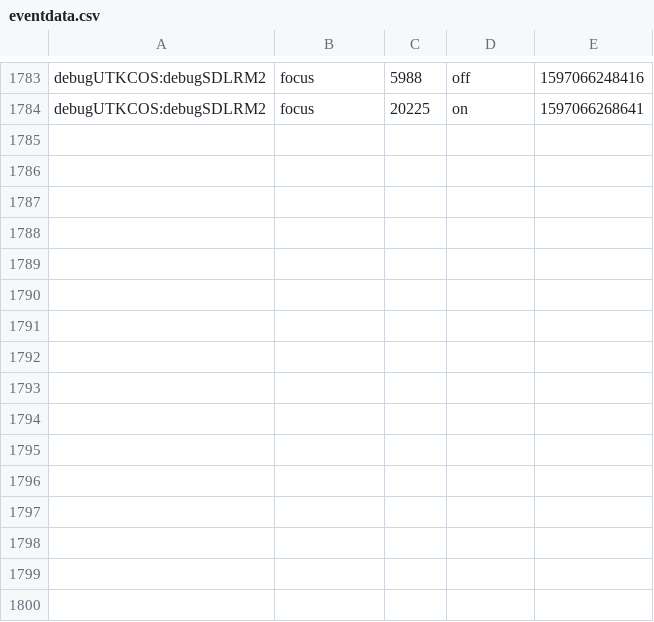
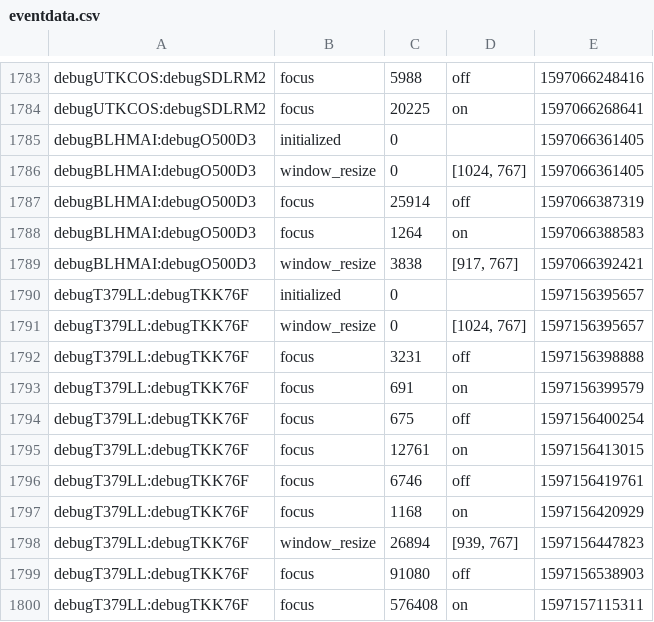
Before and after one commit to qianqiancui/Two-Step-Task, a CSV file: eventdata.csv, drawn as a sheet; only a part is shown, gaps mark what is left out; the diff names each change by its address in the sheet, - before the commit and + after, or states it on an @@ line.

```diff
--- a/eventdata.csv
+++ b/eventdata.csv
+row 1785: debugBLHMAI:debugO500D3 | initialized | 0 |  | 1597066361405
+row 1786: debugBLHMAI:debugO500D3 | window_resize | 0 | [1024, 767] | 1597066361405
+row 1787: debugBLHMAI:debugO500D3 | focus | 25914 | off | 1597066387319
+row 1788: debugBLHMAI:debugO500D3 | focus | 1264 | on | 1597066388583
+row 1789: debugBLHMAI:debugO500D3 | window_resize | 3838 | [917, 767] | 1597066392421
+row 1790: debugT379LL:debugTKK76F | initialized | 0 |  | 1597156395657
+row 1791: debugT379LL:debugTKK76F | window_resize | 0 | [1024, 767] | 1597156395657
+row 1792: debugT379LL:debugTKK76F | focus | 3231 | off | 1597156398888
+row 1793: debugT379LL:debugTKK76F | focus | 691 | on | 1597156399579
+row 1794: debugT379LL:debugTKK76F | focus | 675 | off | 1597156400254
+row 1795: debugT379LL:debugTKK76F | focus | 12761 | on | 1597156413015
+row 1796: debugT379LL:debugTKK76F | focus | 6746 | off | 1597156419761
+row 1797: debugT379LL:debugTKK76F | focus | 1168 | on | 1597156420929
+row 1798: debugT379LL:debugTKK76F | window_resize | 26894 | [939, 767] | 1597156447823
+row 1799: debugT379LL:debugTKK76F | focus | 91080 | off | 1597156538903
+row 1800: debugT379LL:debugTKK76F | focus | 576408 | on | 1597157115311
```
Also changed, not shown: questiondata.csv, 5 other files.
